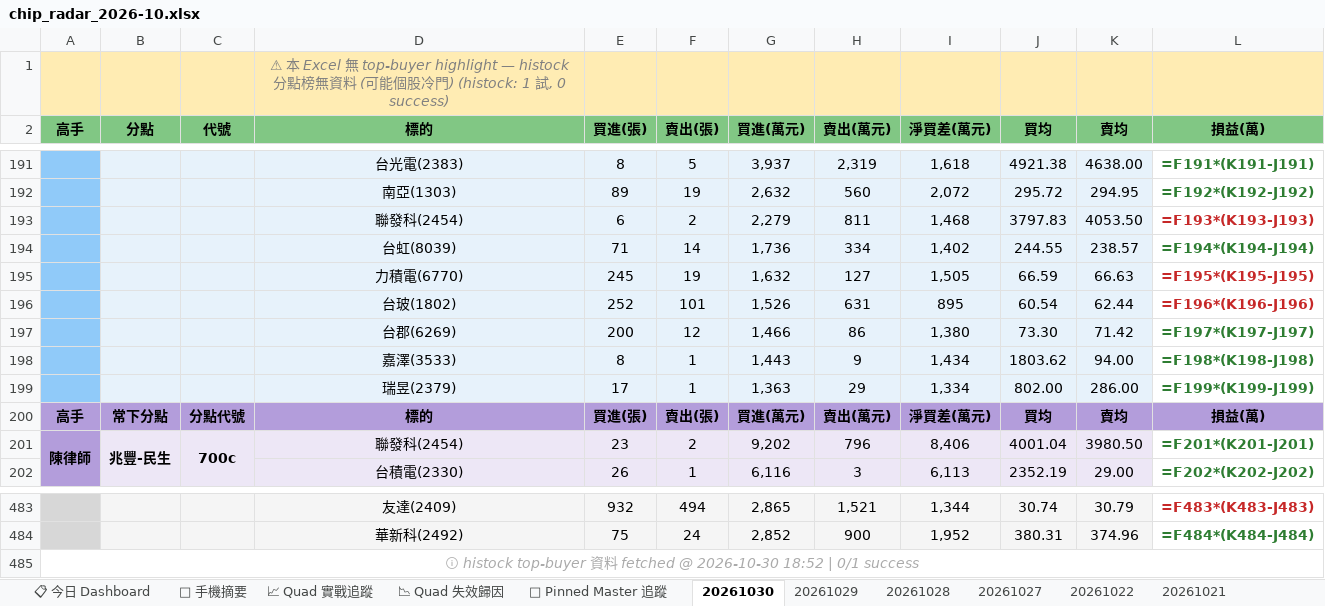
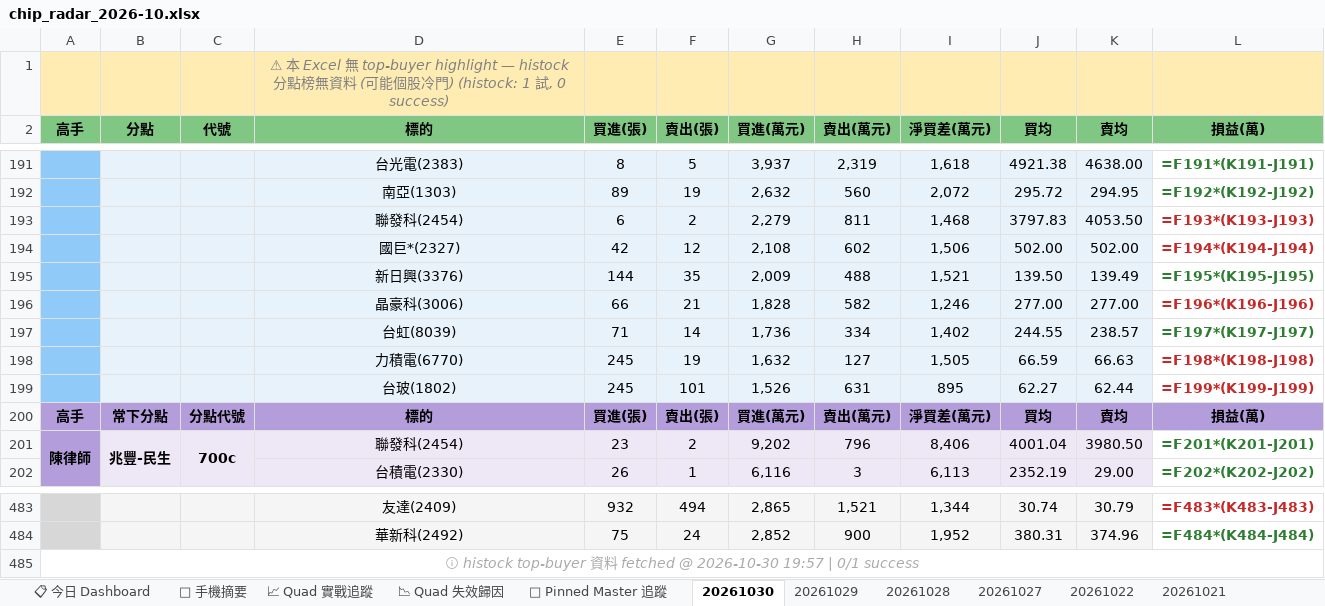
Before and after one commit to EdwardYY1224/CHIP_RADAR_TW, an Excel workbook: data/reports/chip_radar_2026-10.xlsx, sheet 20261030, drawn as a sheet; only a part is shown, gaps mark what is left out; values as stored, in another font and other column widths than the file's, no borders; formulas without a stored value are shown as written; removed rows and columns are numbered as before the commit, all else as after; the diff names each change by its address in the sheet, - before the commit and + after, or states it on an @@ line.

```diff
--- a/data/reports/chip_radar_2026-10.xlsx (sheet 20261030)
+++ b/data/reports/chip_radar_2026-10.xlsx (sheet 20261030)
+row 194:  |  |  | 國巨*(2327) | 42 | 12 | 2,108 | 602 | 1,506 | 502.00 | 502.00 | =F194*(K194-J194)
+row 195:  |  |  | 新日興(3376) | 144 | 35 | 2,009 | 488 | 1,521 | 139.50 | 139.49 | =F195*(K195-J195)
+row 196:  |  |  | 晶豪科(3006) | 66 | 21 | 1,828 | 582 | 1,246 | 277.00 | 277.00 | =F196*(K196-J196)
-L197 (損益(萬)): =F194*(K194-J194)
+L197 (損益(萬)): =F197*(K197-J197)
-L198 (損益(萬)): =F195*(K195-J195)
+L198 (損益(萬)): =F198*(K198-J198)
-E199 (買進(張)): 252
+E199 (買進(張)): 245
-J199 (買均): 60.54
+J199 (買均): 62.27
-L199 (損益(萬)): =F196*(K196-J196)
+L199 (損益(萬)): =F199*(K199-J199)
-row 197:  |  |  | 台郡(6269) | 200 | 12 | 1,466 | 86 | 1,380 | 73.30 | 71.42 | =F197*(K197-J197)
-row 198:  |  |  | 嘉澤(3533) | 8 | 1 | 1,443 | 9 | 1,434 | 1803.62 | 94.00 | =F198*(K198-J198)
-row 199:  |  |  | 瑞昱(2379) | 17 | 1 | 1,363 | 29 | 1,334 | 802.00 | 286.00 | =F199*(K199-J199)
-A485 (高手): …@ 2026-10-30 18:52 | 0/1…
+A485 (高手): …@ 2026-10-30 19:57 | 0/1…
```
Also changed, not shown: sheet 📋 今日 Dashboard, sheet 📱 手機摘要, data/reports/latest.xlsx, 19 other files.
